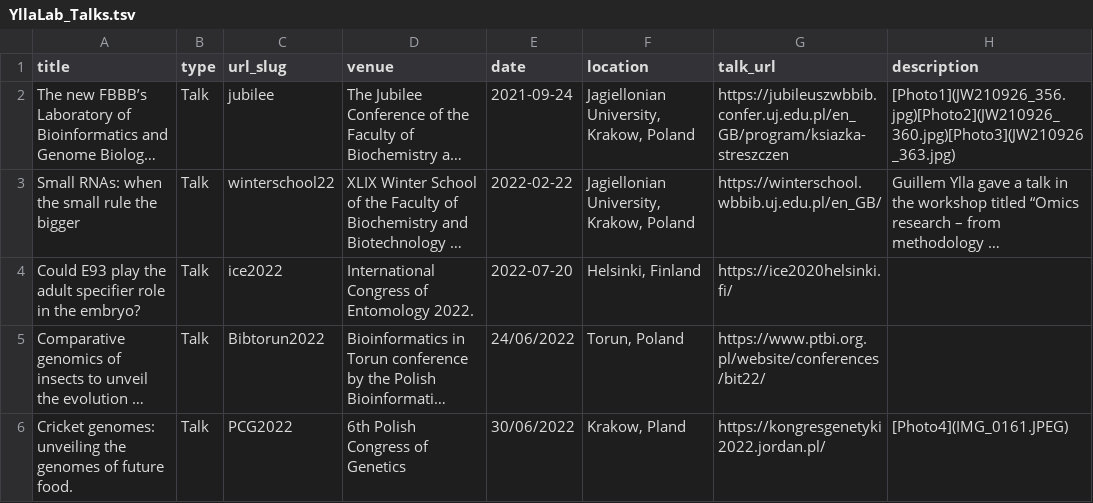
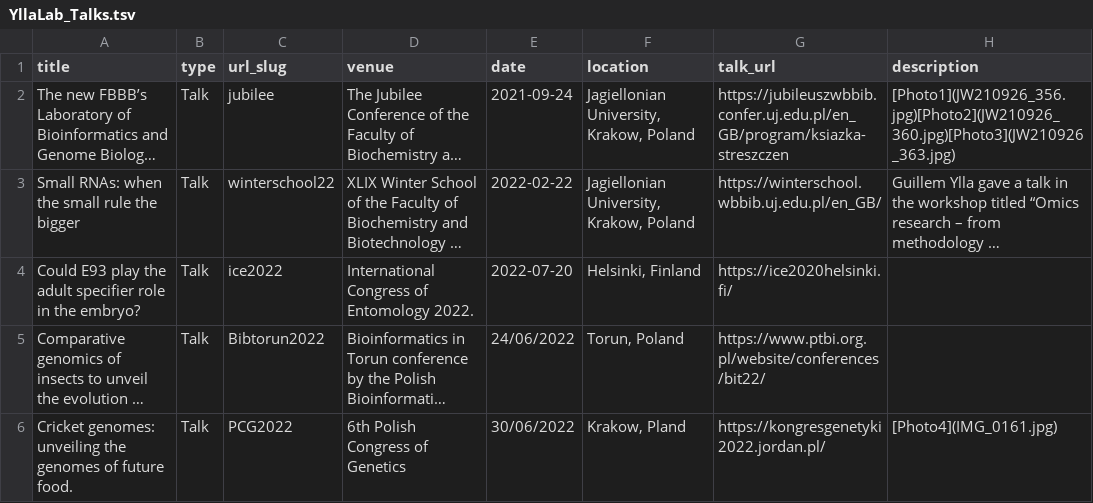
Before and after one commit to ylla-lab/ylla-lab.github.io, a TSV file: _talks/YllaLab_Talks.tsv, drawn as a sheet; long unchanged cells end in …; the diff names each change by its address in the sheet, - before the commit and + after, or states it on an @@ line.

```diff
--- a/_talks/YllaLab_Talks.tsv
+++ b/_talks/YllaLab_Talks.tsv
-H6 (description): [Photo4](IMG_0161.JPEG)
+H6 (description): [Photo4](IMG_0161.jpg)
```
Also changed, not shown: 2 other files.
